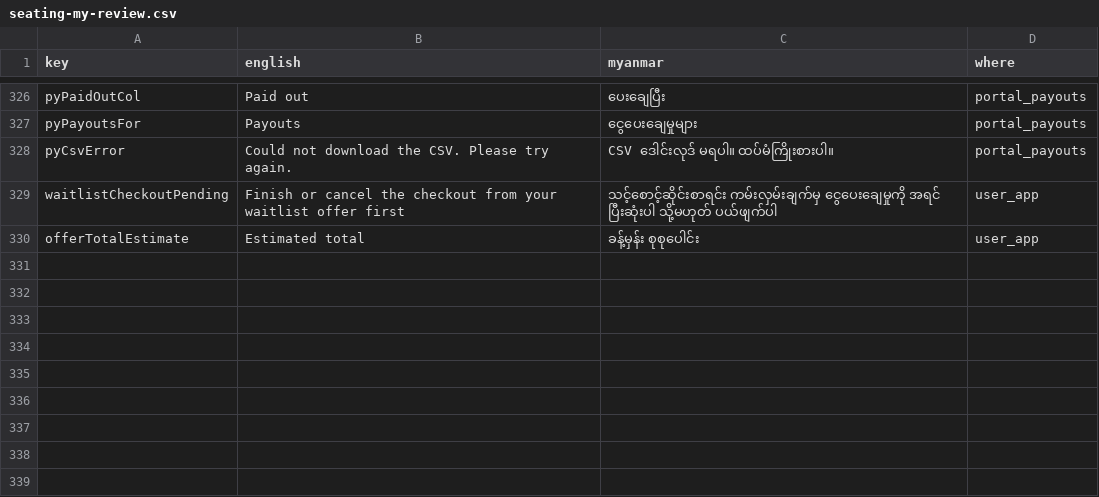
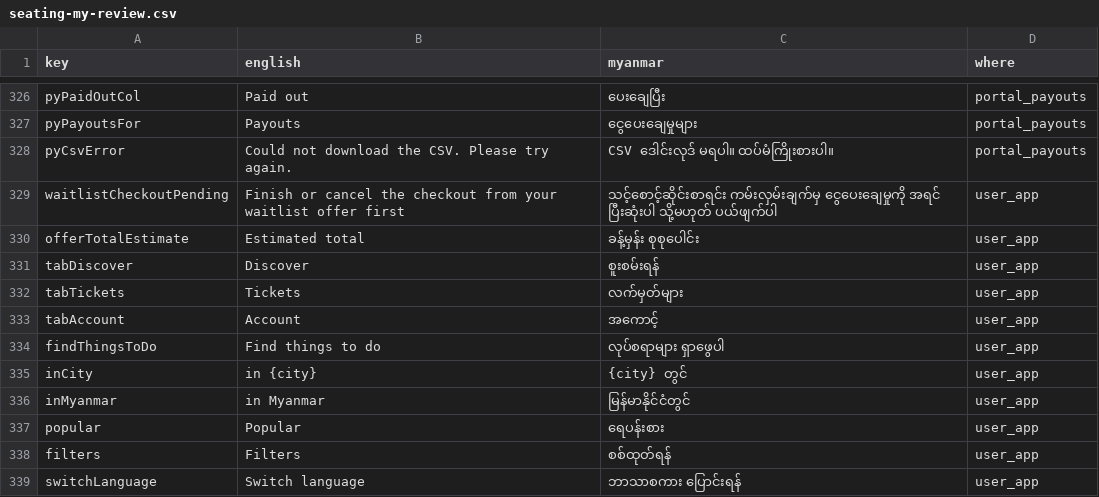
Before and after one commit to redbeegroup/event360, a CSV file: docs/i18n/seating-my-review.csv, drawn as a sheet; only a part is shown, gaps mark what is left out; the diff names each change by its address in the sheet, - before the commit and + after, or states it on an @@ line.

```diff
--- a/docs/i18n/seating-my-review.csv
+++ b/docs/i18n/seating-my-review.csv
+row 331: tabDiscover | Discover | စူးစမ်းရန် | user_app
+row 332: tabTickets | Tickets | လက်မှတ်များ | user_app
+row 333: tabAccount | Account | အကောင့် | user_app
+row 334: findThingsToDo | Find things to do | လုပ်စရာများ ရှာဖွေပါ | user_app
+row 335: inCity | in {city} | {city} တွင် | user_app
+row 336: inMyanmar | in Myanmar | မြန်မာနိုင်ငံတွင် | user_app
+row 337: popular | Popular | ရေပန်းစား | user_app
+row 338: filters | Filters | စစ်ထုတ်ရန် | user_app
+row 339: switchLanguage | Switch language | ဘာသာစကား ပြောင်းရန် | user_app
```
Also changed, not shown: 13 other files.
